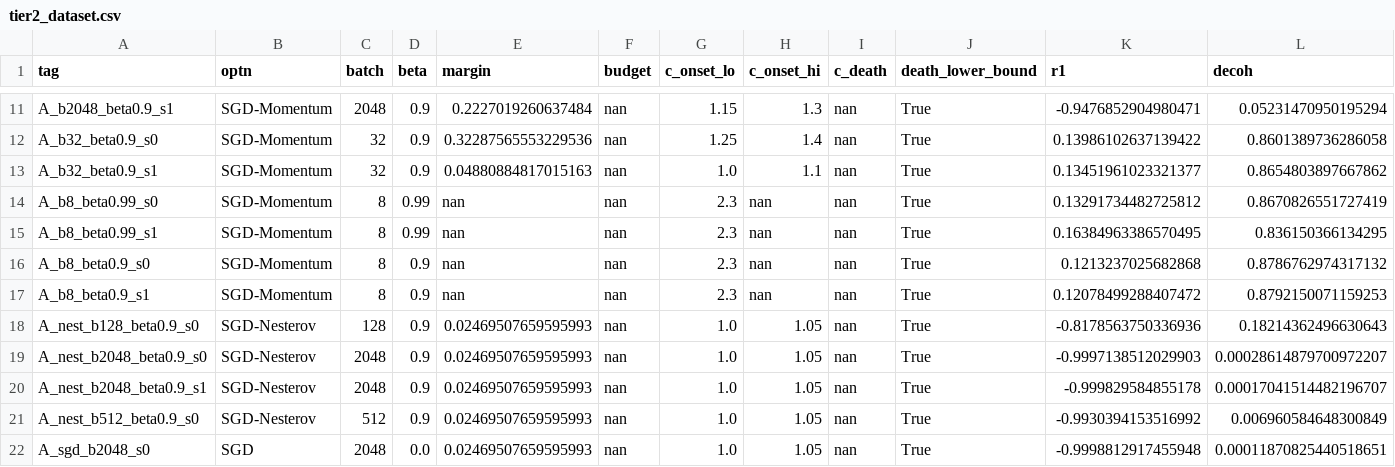
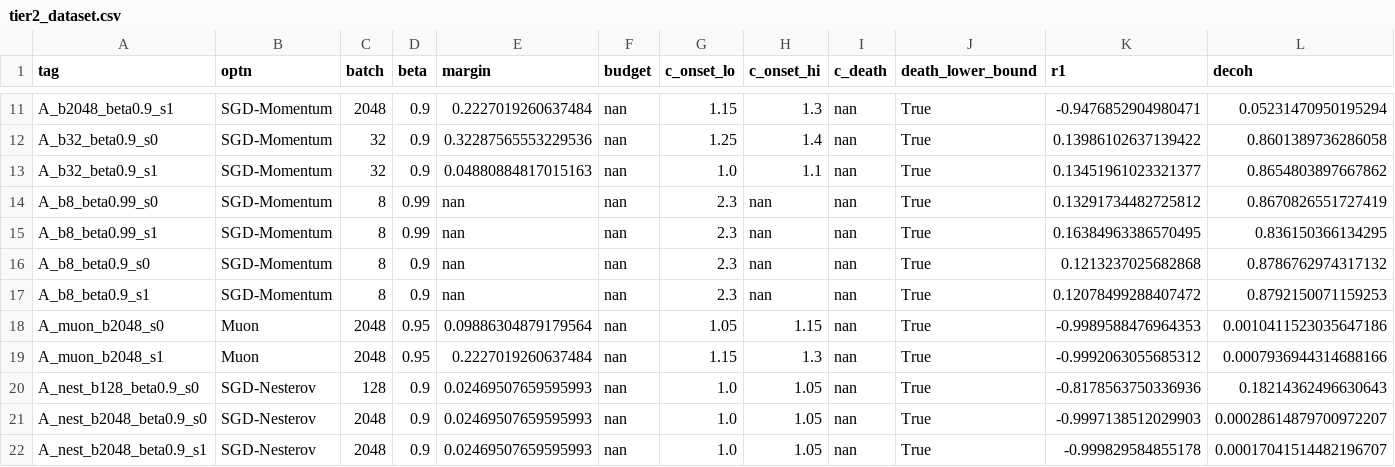
Before and after one commit to lilysun004/eoss, a CSV file: kspec_results/arch/tier2_dataset.csv, drawn as a sheet; only a part is shown, gaps mark what is left out; the shorter side is filled out with more unchanged rows; rows hold the shown columns only; the diff names each change by its address in the sheet, - before the commit and + after, or states it on an @@ line.

```diff
--- a/kspec_results/arch/tier2_dataset.csv
+++ b/kspec_results/arch/tier2_dataset.csv
+row 18: A_muon_b2048_s0 | Muon | 2048 | 0.95 | 0.09886304879179564 | nan | 1.05 | 1.15 | nan | True | -0.9989588476964353 | 0.0010411523035647186
+row 19: A_muon_b2048_s1 | Muon | 2048 | 0.95 | 0.2227019260637484 | nan | 1.15 | 1.3 | nan | True | -0.9992063055685312 | 0.0007936944314688166
```
Also changed, not shown: kspec_results/tier2_dataset.csv, 4 other files.
